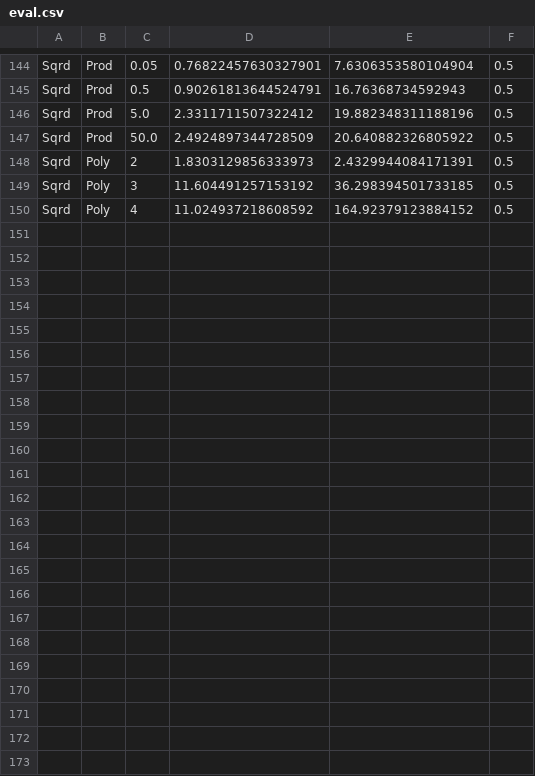
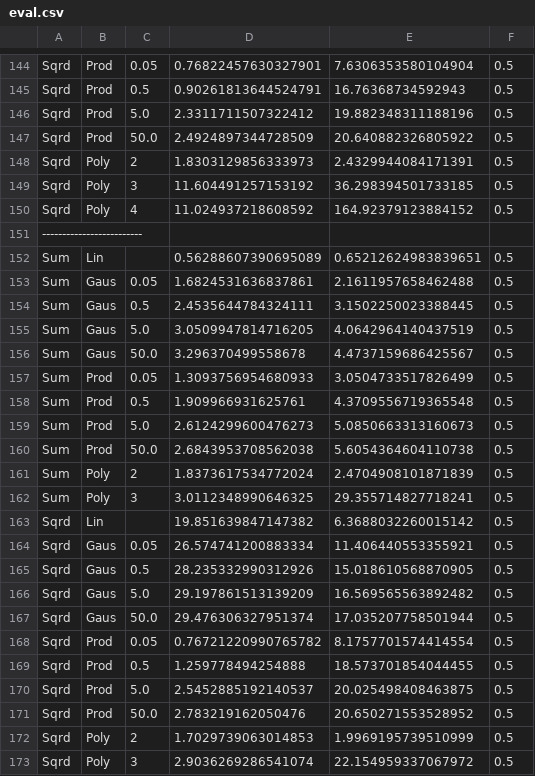
Before and after one commit to kp368/Dissertation-Project, a CSV file: Code/src/eval.csv, drawn as a sheet; only a part is shown, gaps mark what is left out; the diff names each change by its address in the sheet, - before the commit and + after, or states it on an @@ line.

```diff
--- a/Code/src/eval.csv
+++ b/Code/src/eval.csv
+row 151: -------------------------
+row 152: Sum | Lin |  | 0.56288607390695089 | 0.65212624983839651 | 0.5
+row 153: Sum | Gaus | 0.05 | 1.6824531636837861 | 2.1611957658462488 | 0.5
+row 154: Sum | Gaus | 0.5 | 2.4535644784324111 | 3.1502250023388445 | 0.5
+row 155: Sum | Gaus | 5.0 | 3.0509947814716205 | 4.0642964140437519 | 0.5
+row 156: Sum | Gaus | 50.0 | 3.296370499558678 | 4.4737159686425567 | 0.5
+row 157: Sum | Prod | 0.05 | 1.3093756954680933 | 3.0504733517826499 | 0.5
+row 158: Sum | Prod | 0.5 | 1.909966931625761 | 4.3709556719365548 | 0.5
+row 159: Sum | Prod | 5.0 | 2.6124299600476273 | 5.0850663313160673 | 0.5
+row 160: Sum | Prod | 50.0 | 2.6843953708562038 | 5.6054364604110738 | 0.5
+row 161: Sum | Poly | 2 | 1.8373617534772024 | 2.4704908101871839 | 0.5
+row 162: Sum | Poly | 3 | 3.0112348990646325 | 29.355714827718241 | 0.5
+row 163: Sqrd | Lin |  | 19.851639847147382 | 6.3688032260015142 | 0.5
+row 164: Sqrd | Gaus | 0.05 | 26.574741200883334 | 11.406440553355921 | 0.5
+row 165: Sqrd | Gaus | 0.5 | 28.235332990312926 | 15.018610568870905 | 0.5
+row 166: Sqrd | Gaus | 5.0 | 29.197861513139209 | 16.569565563892482 | 0.5
+row 167: Sqrd | Gaus | 50.0 | 29.476306327951374 | 17.035207758501944 | 0.5
+row 168: Sqrd | Prod | 0.05 | 0.76721220990765782 | 8.1757701574414554 | 0.5
+row 169: Sqrd | Prod | 0.5 | 1.259778494254888 | 18.573701854044455 | 0.5
+row 170: Sqrd | Prod | 5.0 | 2.5452885192140537 | 20.025498408463875 | 0.5
+row 171: Sqrd | Prod | 50.0 | 2.783219162050476 | 20.650271553528952 | 0.5
+row 172: Sqrd | Poly | 2 | 1.7029739063014853 | 1.9969195739510999 | 0.5
+row 173: Sqrd | Poly | 3 | 2.9036269286541074 | 22.154959337067972 | 0.5
```
Also changed, not shown: 2 other files.
